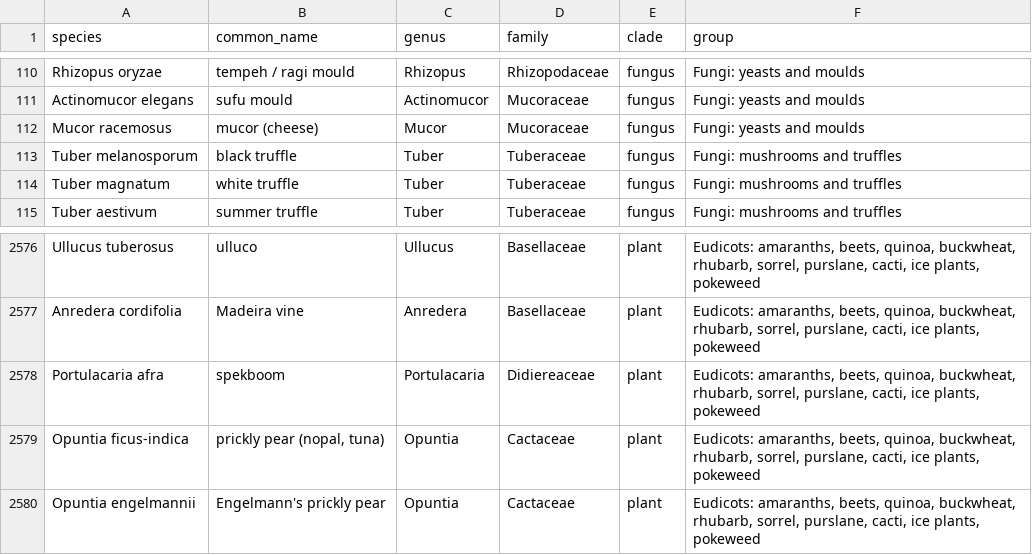
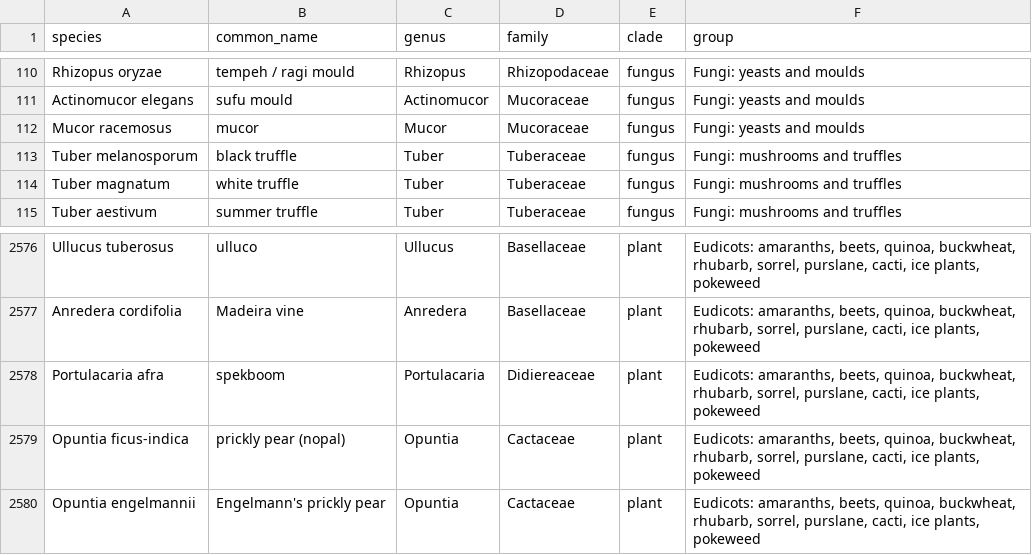
Before and after one commit to mjhickerson/phyloplate, a CSV file: data/edible_eukaryotes_candidates.csv, drawn as a sheet; only a part is shown, gaps mark what is left out.

```diff
--- a/data/edible_eukaryotes_candidates.csv
+++ b/data/edible_eukaryotes_candidates.csv
@@ -111,3 +111,3 @@ Rhizopus oryzae,tempeh / ragi mould,Rhizopus,Rhizopodaceae,fungus,Fungi: yeasts
 Actinomucor elegans,sufu mould,Actinomucor,Mucoraceae,fungus,Fungi: yeasts and moulds
-Mucor racemosus,mucor (cheese),Mucor,Mucoraceae,fungus,Fungi: yeasts and moulds
+Mucor racemosus,mucor,Mucor,Mucoraceae,fungus,Fungi: yeasts and moulds
 Tuber melanosporum,black truffle,Tuber,Tuberaceae,fungus,Fungi: mushrooms and truffles
@@ -2578,3 +2578,3 @@ Anredera cordifolia,Madeira vine,Anredera,Basellaceae,plant,"Eudicots: amaranths
 Portulacaria afra,spekboom,Portulacaria,Didiereaceae,plant,"Eudicots: amaranths, beets, quinoa, buckwheat, rhubarb, sorrel, purslane, cacti, ice plants, pokeweed"
-Opuntia ficus-indica,"prickly pear (nopal, tuna)",Opuntia,Cactaceae,plant,"Eudicots: amaranths, beets, quinoa, buckwheat, rhubarb, sorrel, purslane, cacti, ice plants, pokeweed"
+Opuntia ficus-indica,prickly pear (nopal),Opuntia,Cactaceae,plant,"Eudicots: amaranths, beets, quinoa, buckwheat, rhubarb, sorrel, purslane, cacti, ice plants, pokeweed"
 Opuntia engelmannii,Engelmann's prickly pear,Opuntia,Cactaceae,plant,"Eudicots: amaranths, beets, quinoa, buckwheat, rhubarb, sorrel, purslane, cacti, ice plants, pokeweed"
```
Also changed, not shown: tree/taxa.csv, 6 other files.
